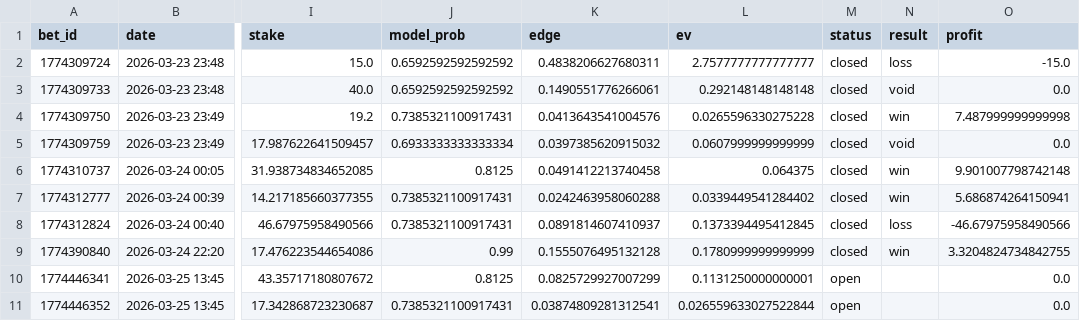
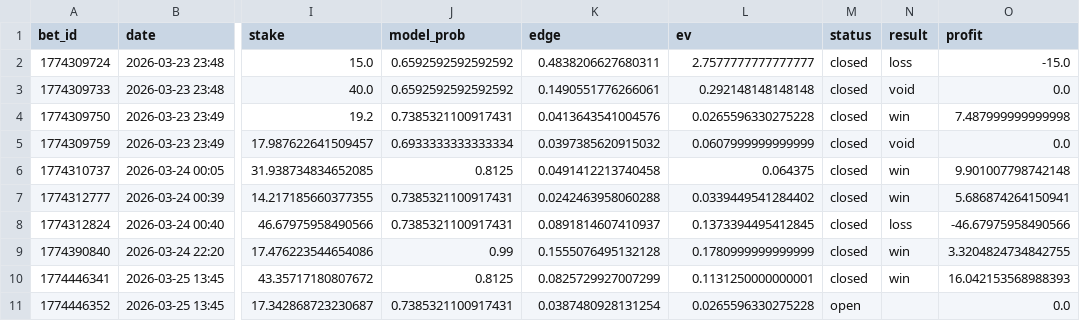
Before and after one commit to narvall018/tennis_modele, a CSV file: bets/bets.csv, drawn as a sheet; only a part is shown, gaps mark what is left out; the diff names each change by its address in the sheet, - before the commit and + after, or states it on an @@ line.

Commit message:
chore: update bets/bets.csv

```diff
--- a/bets/bets.csv
+++ b/bets/bets.csv
-M10 (status): open
+M10 (status): closed
-N10 (result): (empty)
+N10 (result): win
-O10 (profit): 0.0
+O10 (profit): 16.042153568988393
-K11 (edge): 0.03874809281312541
+K11 (edge): 0.0387480928131254
-L11 (ev): 0.026559633027522844
+L11 (ev): 0.0265596330275228
```
